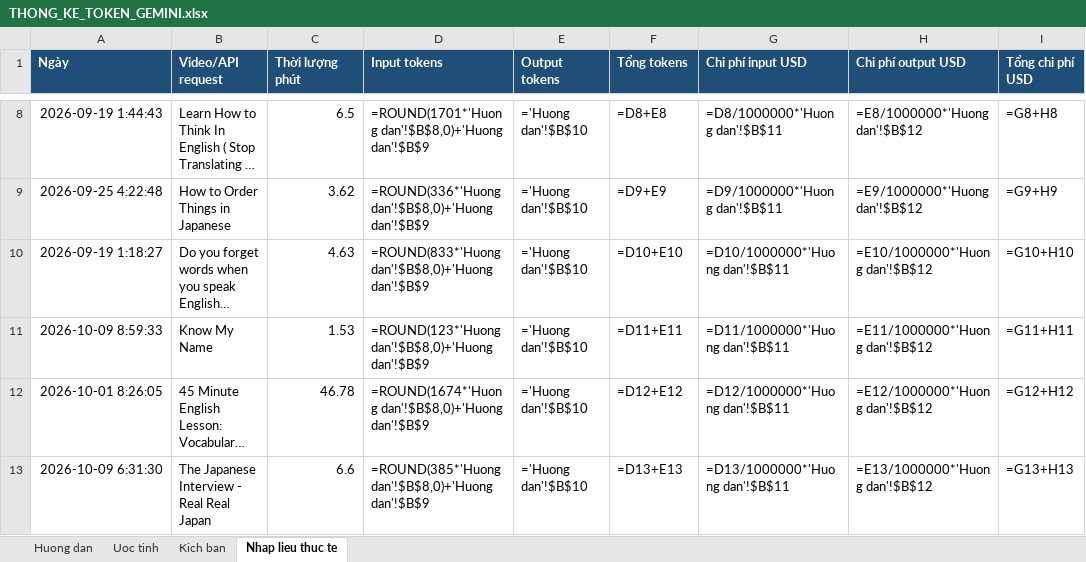
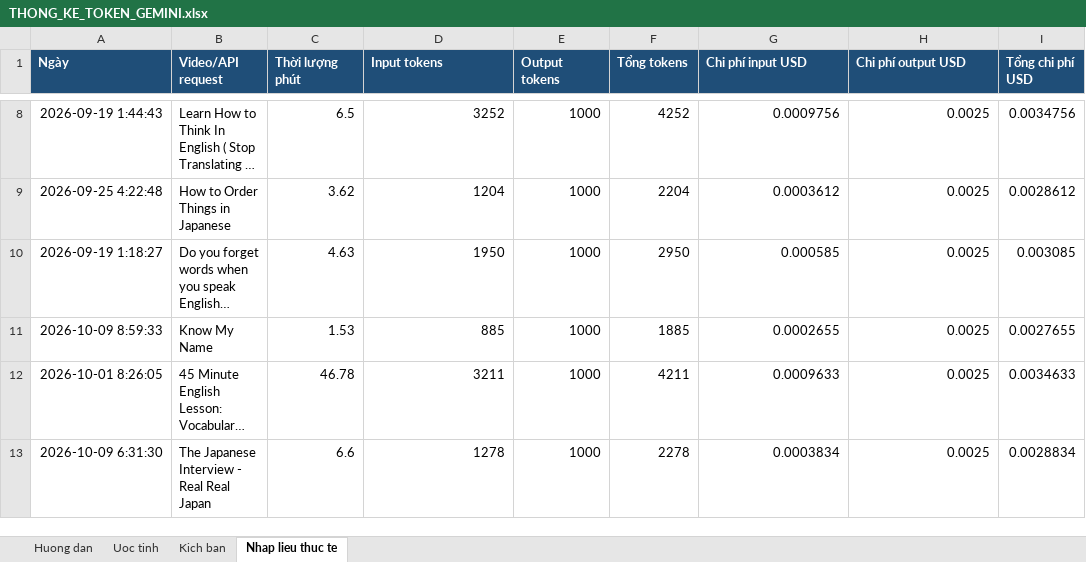
Before and after one commit to Minhthang1472/Phat_trien_ung_dung_DT012, an Excel workbook: docs/THONG_KE_TOKEN_GEMINI.xlsx, sheet Nhap lieu thuc te, drawn as a sheet; only a part is shown, gaps mark what is left out; long unchanged cells end in …; values as stored, in another font and other column widths than the file's, no borders; formulas without a stored value are shown as written; table styles not drawn; the diff covers the shown part only; the diff names each change by its address in the sheet, - before the commit and + after, or states it on an @@ line.

```diff
--- a/docs/THONG_KE_TOKEN_GEMINI.xlsx (sheet Nhap lieu thuc te)
+++ b/docs/THONG_KE_TOKEN_GEMINI.xlsx (sheet Nhap lieu thuc te)
-D8 (Input tokens): =ROUND(1701*'Huong dan'!$B$8,0)+'Huong dan'!$B$9
+D8 (Input tokens): 3252
-E8:E13 (Output tokens): ='Huong dan'!$B$10
+E8:E13 (Output tokens): 1000
-F8 (Tổng tokens): =D8+E8
+F8 (Tổng tokens): 4252
-G8 (Chi phí input USD): =D8/1000000*'Huong dan'!$B$11
+G8 (Chi phí input USD): 0.0009756
-H8 (Chi phí output USD): =E8/1000000*'Huong dan'!$B$12
+H8 (Chi phí output USD): 0.0025
-I8 (Tổng chi phí USD): =G8+H8
+I8 (Tổng chi phí USD): 0.0034756
-D9 (Input tokens): =ROUND(336*'Huong dan'!$B$8,0)+'Huong dan'!$B$9
+D9 (Input tokens): 1204
-F9 (Tổng tokens): =D9+E9
+F9 (Tổng tokens): 2204
-G9 (Chi phí input USD): =D9/1000000*'Huong dan'!$B$11
+G9 (Chi phí input USD): 0.0003612
-H9 (Chi phí output USD): =E9/1000000*'Huong dan'!$B$12
+H9 (Chi phí output USD): 0.0025
-I9 (Tổng chi phí USD): =G9+H9
+I9 (Tổng chi phí USD): 0.0028612
-D10 (Input tokens): =ROUND(833*'Huong dan'!$B$8,0)+'Huong dan'!$B$9
+D10 (Input tokens): 1950
-F10 (Tổng tokens): =D10+E10
+F10 (Tổng tokens): 2950
-G10 (Chi phí input USD): =D10/1000000*'Huong dan'!$B$11
+G10 (Chi phí input USD): 0.000585
-H10 (Chi phí output USD): =E10/1000000*'Huong dan'!$B$12
+H10 (Chi phí output USD): 0.0025
-I10 (Tổng chi phí USD): =G10+H10
+I10 (Tổng chi phí USD): 0.003085
-D11 (Input tokens): =ROUND(123*'Huong dan'!$B$8,0)+'Huong dan'!$B$9
+D11 (Input tokens): 885
-F11 (Tổng tokens): =D11+E11
+F11 (Tổng tokens): 1885
-G11 (Chi phí input USD): =D11/1000000*'Huong dan'!$B$11
+G11 (Chi phí input USD): 0.0002655
-H11 (Chi phí output USD): =E11/1000000*'Huong dan'!$B$12
+H11 (Chi phí output USD): 0.0025
-I11 (Tổng chi phí USD): =G11+H11
+I11 (Tổng chi phí USD): 0.0027655
-D12 (Input tokens): =ROUND(1674*'Huong dan'!$B$8,0)+'Huong dan'!$B$9
+D12 (Input tokens): 3211
-F12 (Tổng tokens): =D12+E12
+F12 (Tổng tokens): 4211
-G12 (Chi phí input USD): =D12/1000000*'Huong dan'!$B$11
+G12 (Chi phí input USD): 0.0009633
-H12 (Chi phí output USD): =E12/1000000*'Huong dan'!$B$12
+H12 (Chi phí output USD): 0.0025
-I12 (Tổng chi phí USD): =G12+H12
+I12 (Tổng chi phí USD): 0.0034633
-D13 (Input tokens): =ROUND(385*'Huong dan'!$B$8,0)+'Huong dan'!$B$9
+D13 (Input tokens): 1278
-F13 (Tổng tokens): =D13+E13
+F13 (Tổng tokens): 2278
-G13 (Chi phí input USD): =D13/1000000*'Huong dan'!$B$11
+G13 (Chi phí input USD): 0.0003834
-H13 (Chi phí output USD): =E13/1000000*'Huong dan'!$B$12
+H13 (Chi phí output USD): 0.0025
-I13 (Tổng chi phí USD): =G13+H13
+I13 (Tổng chi phí USD): 0.0028834
```
Also changed, not shown: 60 edited cells elsewhere in this sheet, sheet Uoc tinh, sheet Kich ban, 1 other file.
